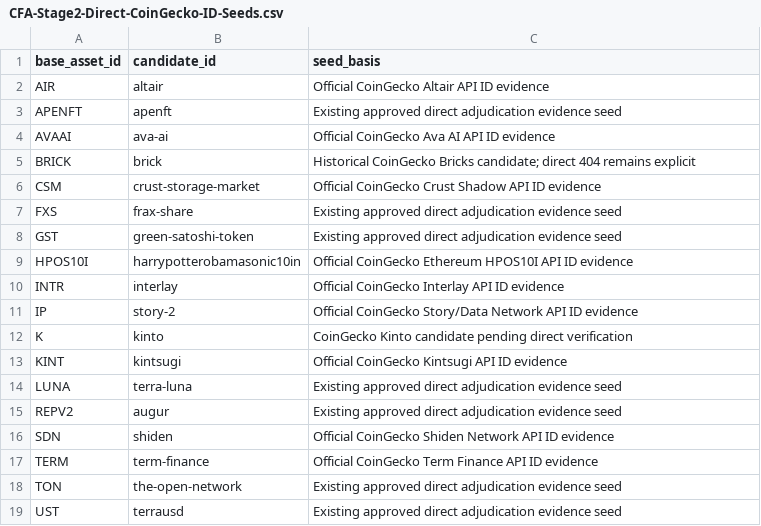
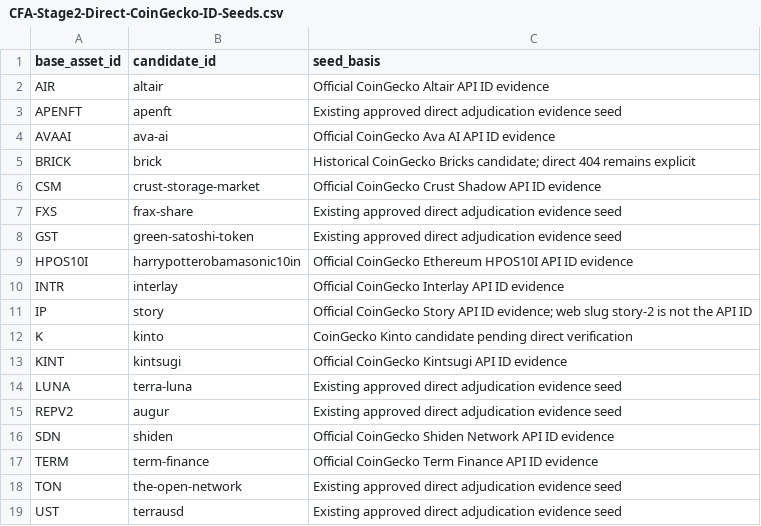
Before and after one commit to emmanueldendrinos/CFA, a CSV file: candidate-analysis/CFA-Stage2-Direct-CoinGecko-ID-Seeds.csv, drawn as a sheet.

Commit message:
Correct Story CoinGecko API ID seed

```diff
--- a/candidate-analysis/CFA-Stage2-Direct-CoinGecko-ID-Seeds.csv
+++ b/candidate-analysis/CFA-Stage2-Direct-CoinGecko-ID-Seeds.csv
@@ -10,3 +10,3 @@ HPOS10I,harrypotterobamasonic10in,Official CoinGecko Ethereum HPOS10I API ID evi
 INTR,interlay,Official CoinGecko Interlay API ID evidence
-IP,story-2,Official CoinGecko Story/Data Network API ID evidence
+IP,story,Official CoinGecko Story API ID evidence; web slug story-2 is not the API ID
 K,kinto,CoinGecko Kinto candidate pending direct verification
```
